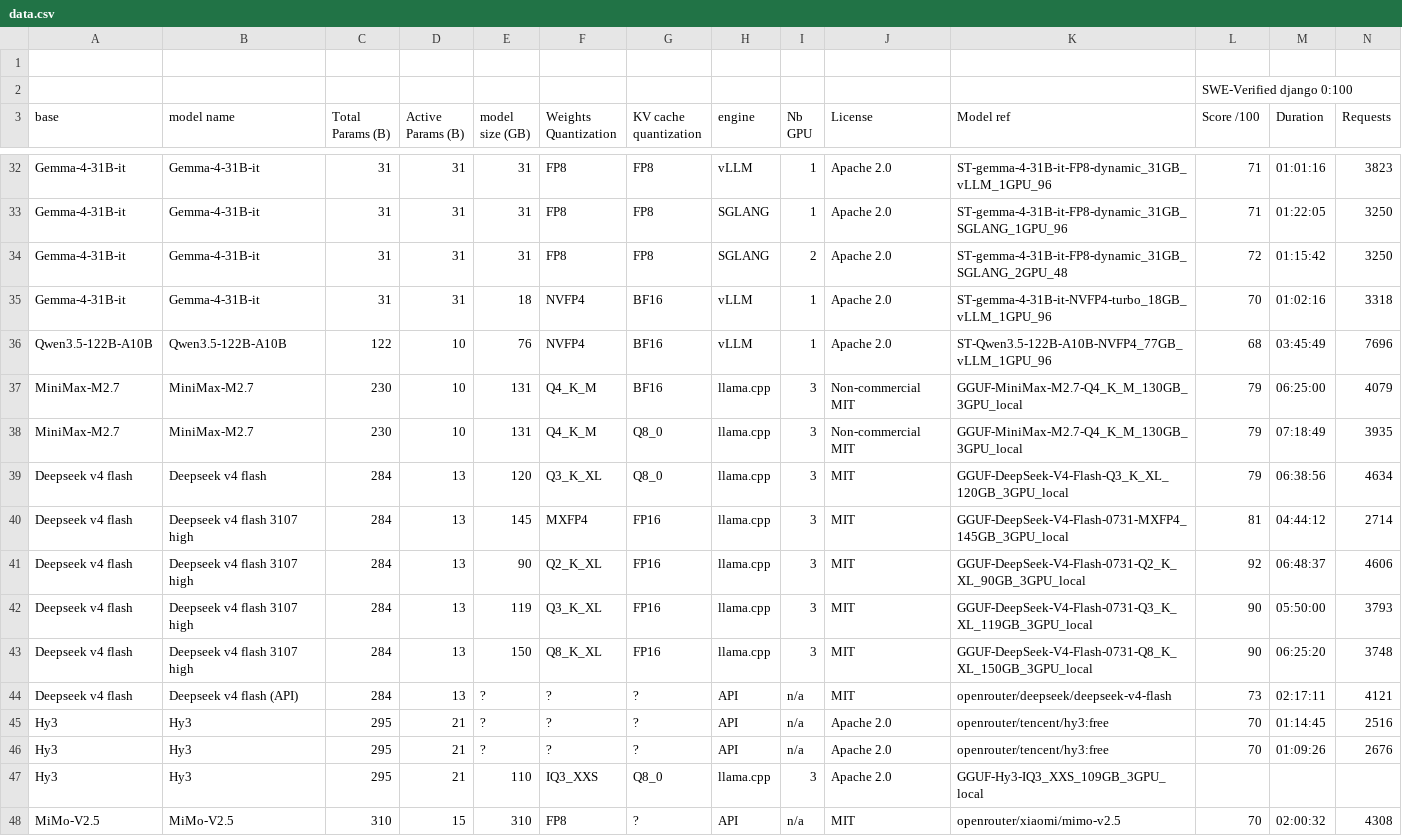
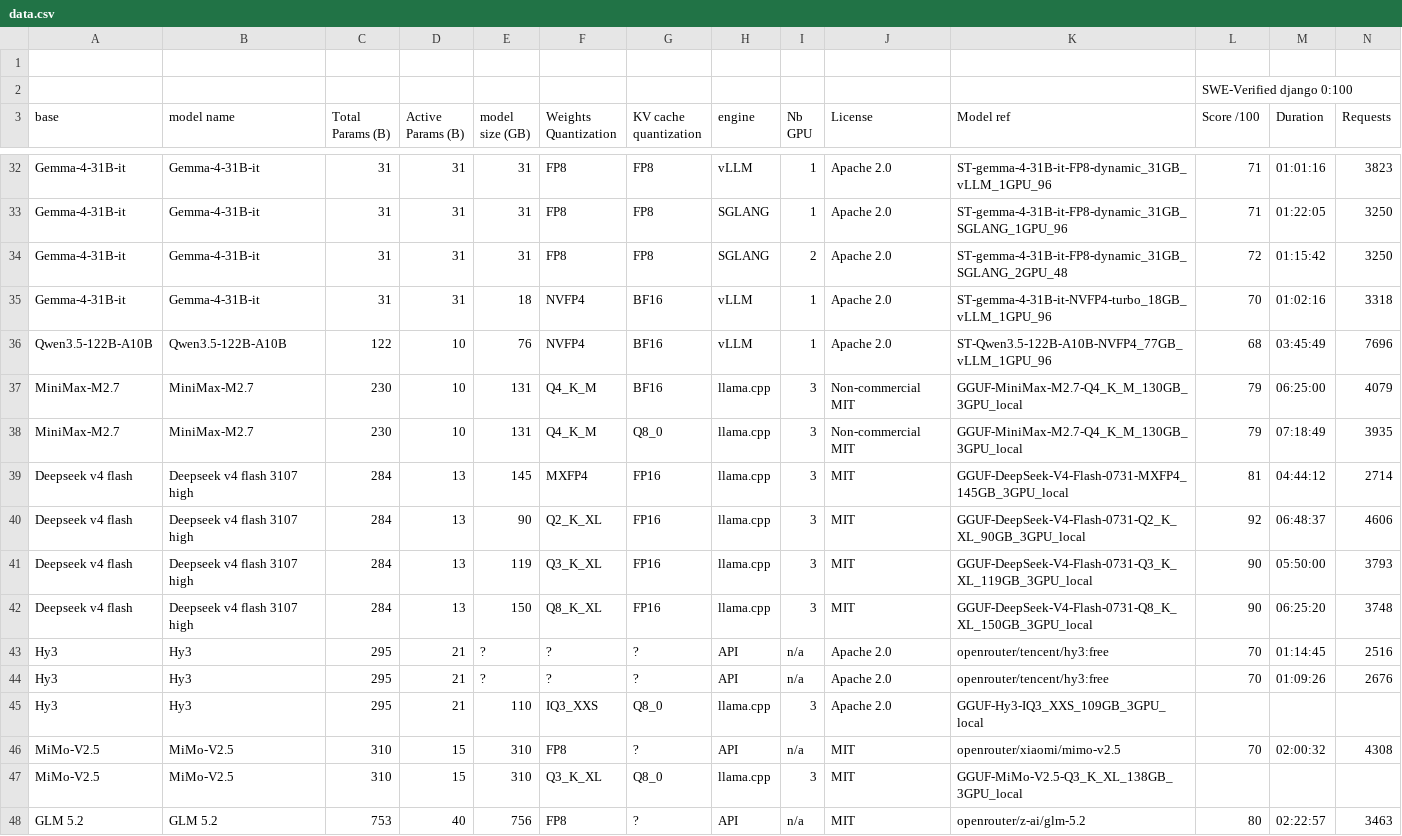
Before and after one commit to WonderRico/local_llm_benchmark, a CSV file: data.csv, drawn as a sheet; only a part is shown, gaps mark what is left out; the shorter side is filled out with more unchanged rows; rows hold the shown columns only; the diff names each change by its address in the sheet, - before the commit and + after, or states it on an @@ line.

Commit message:
new graphs, remove old dsv4 data

```diff
--- a/data.csv
+++ b/data.csv
-row 39: Deepseek v4 flash | Deepseek v4 flash | 284 | 13 | 120 | Q3_K_XL | Q8_0 | llama.cpp | 3 | MIT | GGUF-DeepSeek-V4-Flash-Q3_K_XL_120GB_3GPU_local | 79 | 06:38:56 | 4634
-row 44: Deepseek v4 flash | Deepseek v4 flash (API) | 284 | 13 | ? | ? | ? | API | n/a | MIT | openrouter/deepseek/deepseek-v4-flash | 73 | 02:17:11 | 4121
```
Also changed, not shown: 3 other files.
